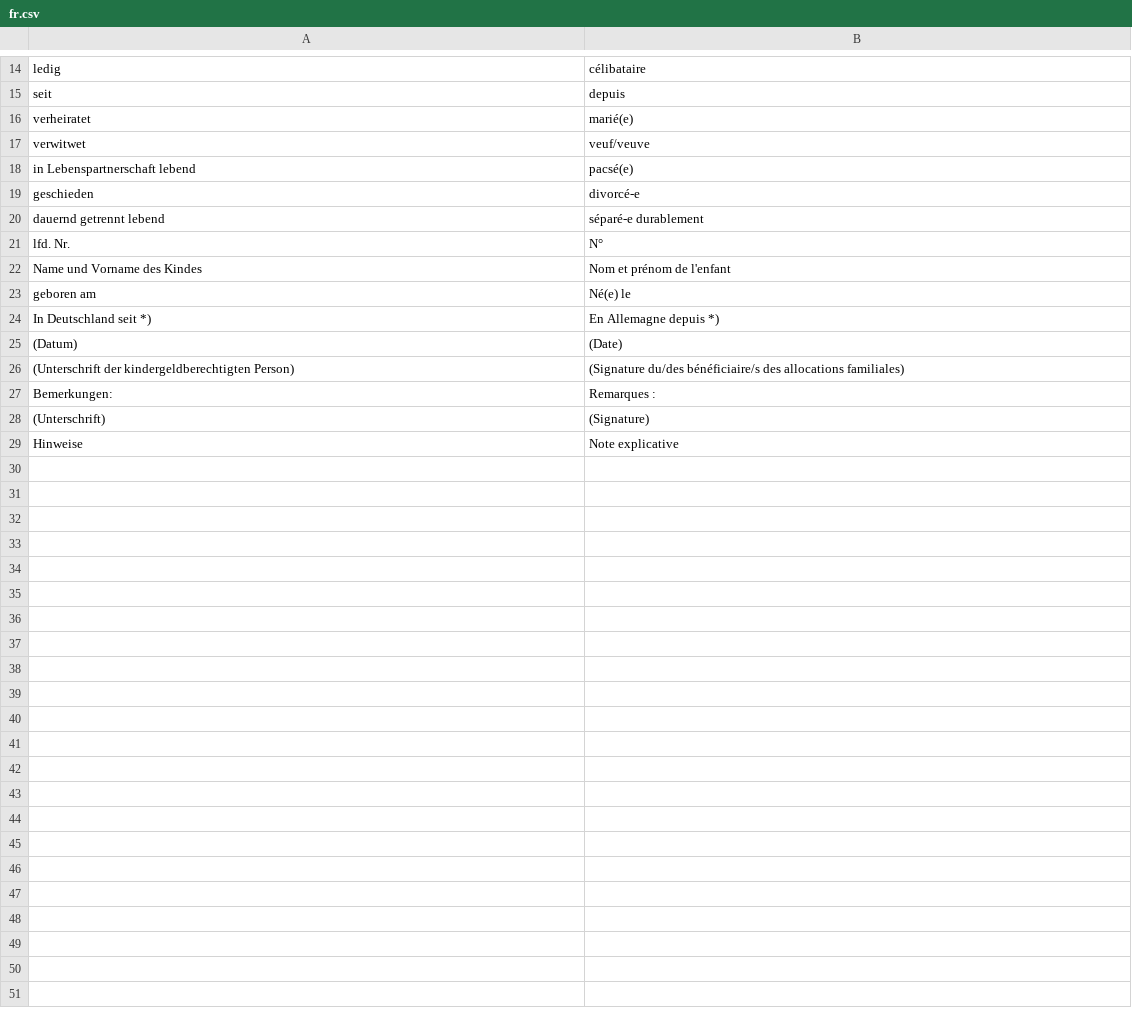
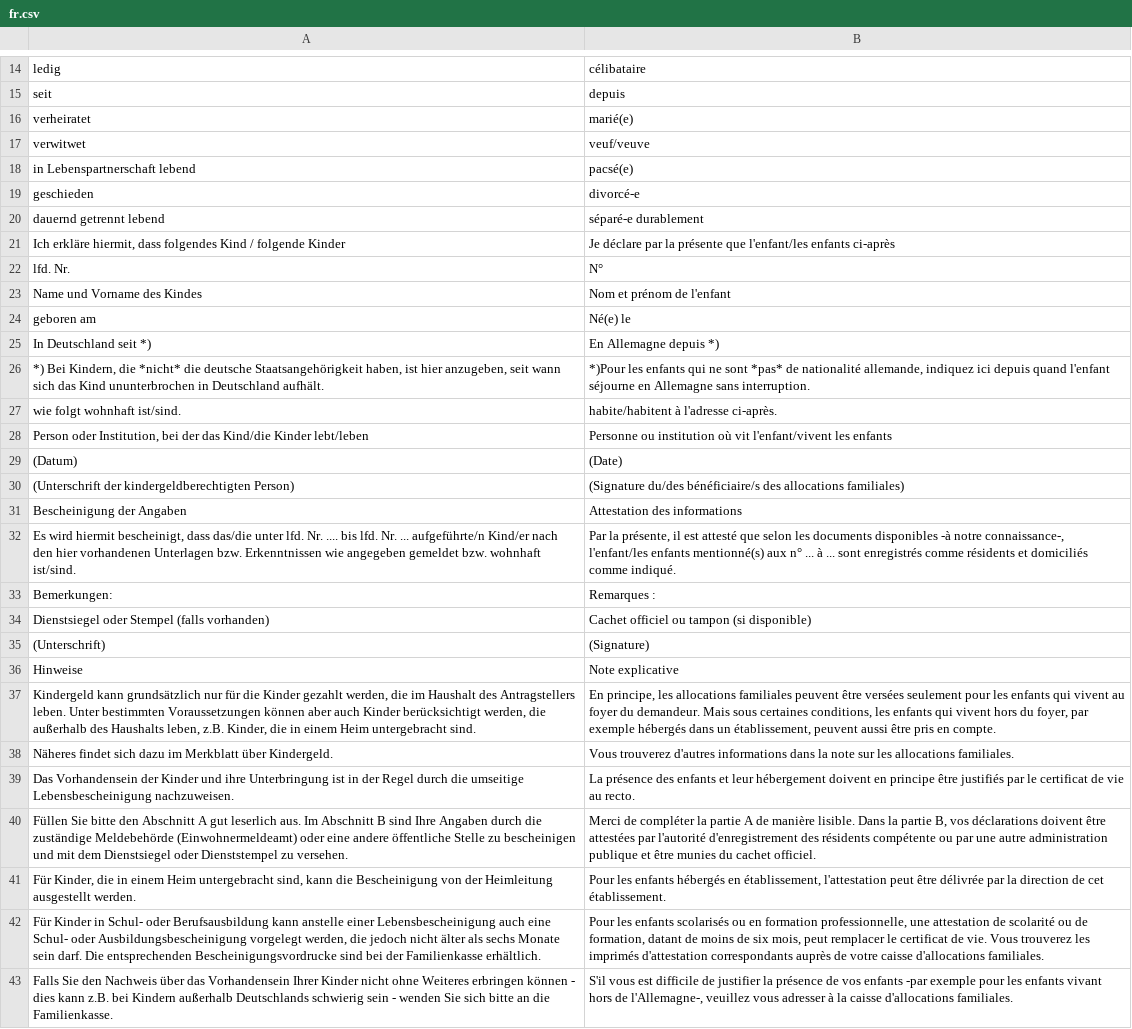
Before and after one commit to kub-berlin/formularprojekt, a CSV file: data/KG3b/fr.csv, drawn as a sheet; only a part is shown, gaps mark what is left out; the diff names each change by its address in the sheet, - before the commit and + after, or states it on an @@ line.

```diff
--- a/data/KG3b/fr.csv
+++ b/data/KG3b/fr.csv
+row 21: Ich erkläre hiermit, dass folgendes Kind / folgende Kinder | Je déclare par la présente que l'enfant/les enfants ci-après
+row 26: *) Bei Kindern, die *nicht* die deutsche Staatsangehörigkeit haben, ist hier anzugeben, seit wann sich das Kind ununterbrochen in Deutschland aufhält. | *)Pour les enfants qui ne sont *pas* de nationalité allemande, indiquez ici depuis quand l'enfant séjourne en Allemagne sans interruption.
+row 27: wie folgt wohnhaft ist/sind. | habite/habitent à l'adresse ci-après.
+row 28: Person oder Institution, bei der das Kind/die Kinder lebt/leben | Personne ou institution où vit l'enfant/vivent les enfants
+row 31: Bescheinigung der Angaben | Attestation des informations
+row 32: Es wird hiermit bescheinigt, dass das/die unter lfd. Nr. .... bis lfd. Nr. ... aufgeführte/n Kind/er nach den hier vorhandenen Unterlagen bzw. Erkenntnissen wie angegeben gemeldet bzw. wohnhaft ist/sind. | Par la présente, il est attesté que selon les documents disponibles -à notre connaissance-, l'enfant/les enfants mentionné(s) aux n° ... à ... sont enregistrés comme résidents et domiciliés comme indiqué.
+row 34: Dienstsiegel oder Stempel (falls vorhanden) | Cachet officiel ou tampon (si disponible)
+row 37: Kindergeld kann grundsätzlich nur für die Kinder gezahlt werden, die im Haushalt des Antragstellers leben. Unter bestimmten Voraussetzungen können aber auch Kinder berücksichtigt werden, die außerhalb des Haushalts leben, z.B. Kinder, die in einem Heim untergebracht sind. | En principe, les allocations familiales peuvent être versées seulement pour les enfants qui vivent au foyer du demandeur. Mais sous certaines conditions, les enfants qui vivent hors du foyer, par exemple hébergés dans un établissement, peuvent aussi être pris en compte.
+row 38: Näheres findet sich dazu im Merkblatt über Kindergeld. | Vous trouverez d'autres informations dans la note sur les allocations familiales.
+row 39: Das Vorhandensein der Kinder und ihre Unterbringung ist in der Regel durch die umseitige Lebensbescheinigung nachzuweisen. | La présence des enfants et leur hébergement doivent en principe être justifiés par le certificat de vie au recto.
+row 40: Füllen Sie bitte den Abschnitt A gut leserlich aus. Im Abschnitt B sind Ihre Angaben durch die zuständige Meldebehörde (Einwohnermeldeamt) oder eine andere öffentliche Stelle zu bescheinigen und mit dem Dienstsiegel oder Dienststempel zu versehen. | Merci de compléter la partie A de manière lisible. Dans la partie B, vos déclarations doivent être attestées par l'autorité d'enregistrement des résidents compétente ou par une autre administration publique et être munies du cachet officiel.
+row 41: Für Kinder, die in einem Heim untergebracht sind, kann die Bescheinigung von der Heimleitung ausgestellt werden. | Pour les enfants hébergés en établissement, l'attestation peut être délivrée par la direction de cet établissement.
+row 42: Für Kinder in Schul- oder Berufsausbildung kann anstelle einer Lebensbescheinigung auch eine Schul- oder Ausbildungsbescheinigung vorgelegt werden, die jedoch nicht älter als sechs Monate sein darf. Die entsprechenden Bescheinigungsvordrucke sind bei der Familienkasse erhältlich. | Pour les enfants scolarisés ou en formation professionnelle, une attestation de scolarité ou de formation, datant de moins de six mois, peut remplacer le certificat de vie. Vous trouverez les imprimés d'attestation correspondants auprès de votre caisse d'allocations familiales.
+row 43: Falls Sie den Nachweis über das Vorhandensein Ihrer Kinder nicht ohne Weiteres erbringen können - dies kann z.B. bei Kindern außerhalb Deutschlands schwierig sein - wenden Sie sich bitte an die Familienkasse. | S'il vous est difficile de justifier la présence de vos enfants -par exemple pour les enfants vivant hors de l'Allemagne-, veuillez vous adresser à la caisse d'allocations familiales.
```
Also changed, not shown: data/KG3b/ar.csv, data/KG5a/ar.csv, 3 other files.
